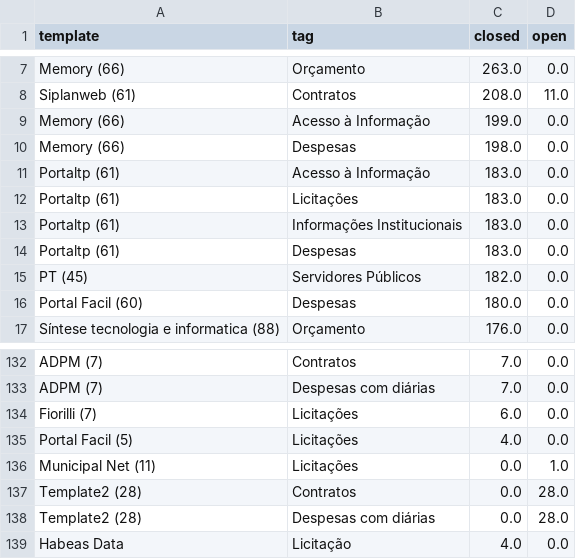
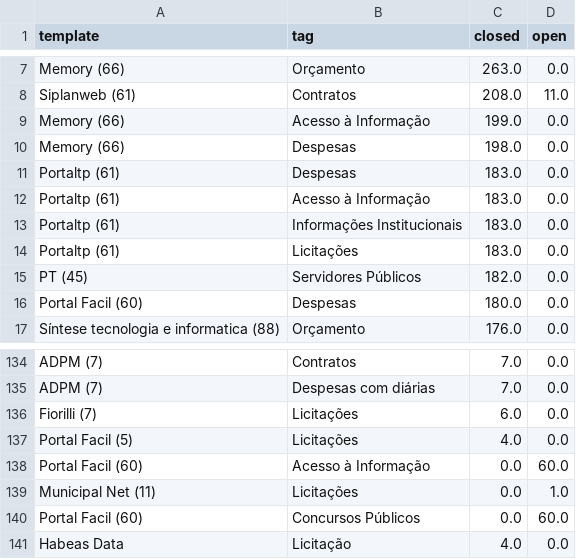
Before and after one commit to MPMG-DCC-UFMG/F01-gerenciamento, a CSV file: dashboard/data/issues_epic_df.csv, drawn as a sheet; only a part is shown, gaps mark what is left out; the diff covers the shown part only.

```diff
--- a/dashboard/data/issues_epic_df.csv
+++ b/dashboard/data/issues_epic_df.csv
@@ -10,6 +10,6 @@ Memory (66),Acesso à Informação,199.0,0.0
 Memory (66),Despesas,198.0,0.0
+Portaltp (61),Despesas,183.0,0.0
 Portaltp (61),Acesso à Informação,183.0,0.0
+Portaltp (61),Informações Institucionais,183.0,0.0
 Portaltp (61),Licitações,183.0,0.0
-Portaltp (61),Informações Institucionais,183.0,0.0
-Portaltp (61),Despesas,183.0,0.0
 PT (45),Servidores Públicos,182.0,0.0
@@ -135,5 +137,5 @@ Fiorilli (7),Licitações,6.0,0.0
 Portal Facil (5),Licitações,4.0,0.0
+Portal Facil (60),Acesso à Informação,0.0,60.0
 Municipal Net (11),Licitações,0.0,1.0
-Template2 (28),Contratos,0.0,28.0
-Template2 (28),Despesas com diárias,0.0,28.0
+Portal Facil (60),Concursos Públicos,0.0,60.0
 Habeas Data,Licitação,4.0,0.0
```
Also changed, not shown: 6 added rows, 4 removed rows, 45 moved rows and 2 edited cells elsewhere in this file, dashboard/data/closed_df.csv, dashboard/data/count_epics_week.csv, 16 other files.
